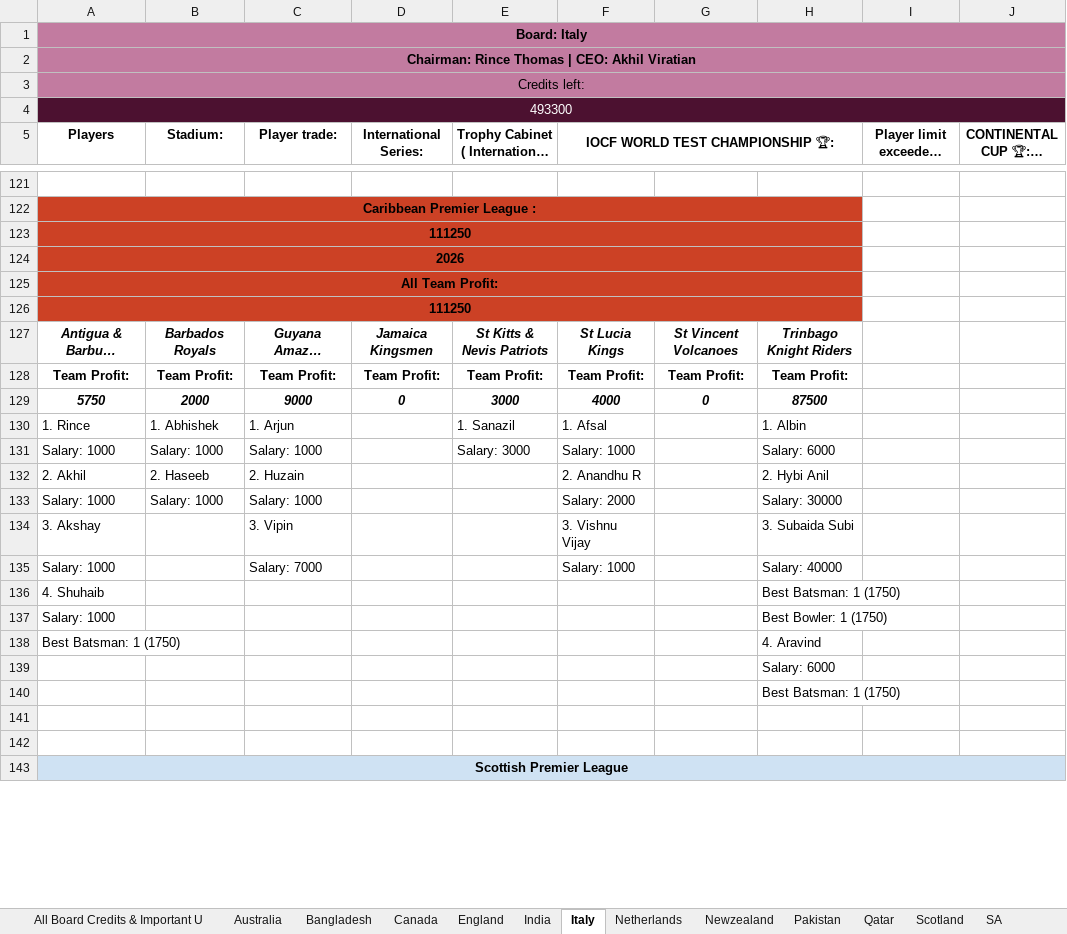
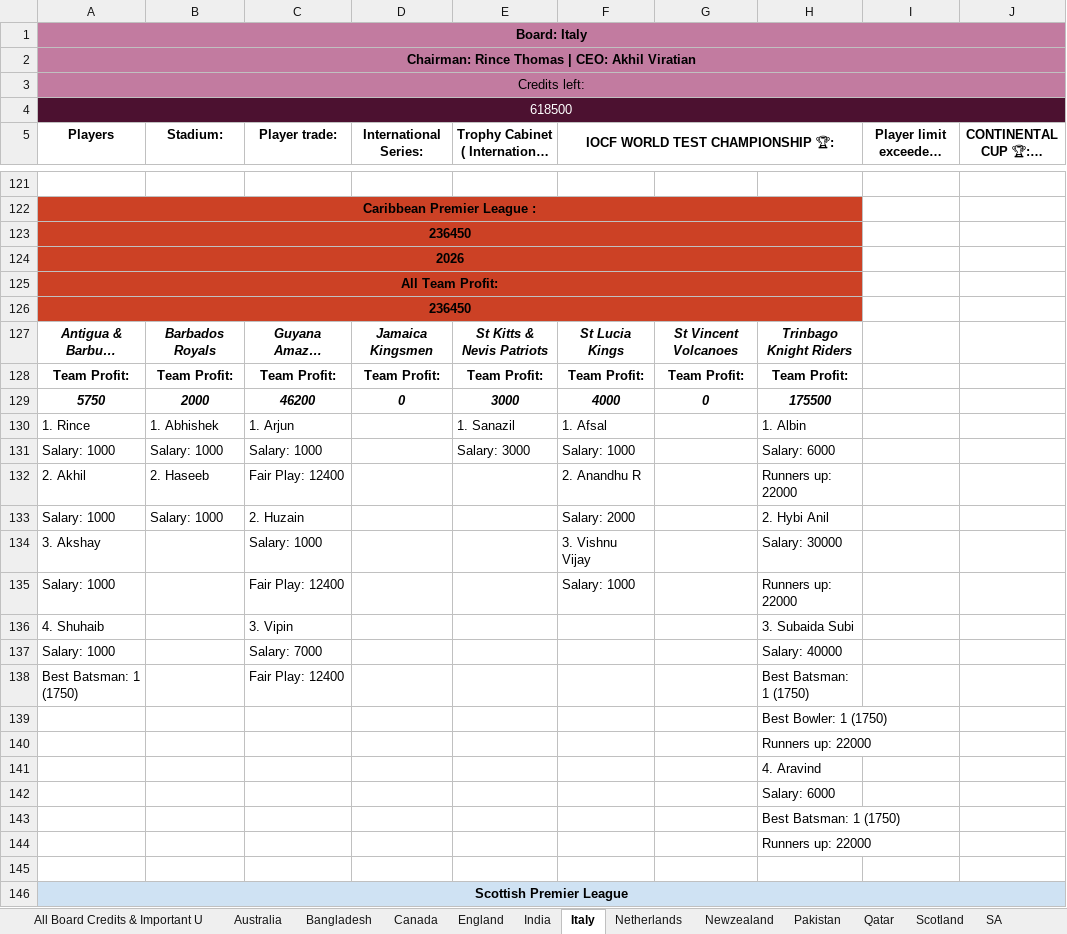
Before and after one commit to Nishanth-Ganiga/iocf-dashboard, an Excel workbook: server/IOCF_ALL_BOARDS.xlsx, sheet Italy, drawn as a sheet; only a part is shown, gaps mark what is left out; long unchanged cells end in …; values as stored, in another font and other column widths than the file's, no borders; charts and pictures not drawn; removed rows and columns are numbered as before the commit, all else as after; the diff covers the shown part only; the diff names each change by its address in the sheet, - before the commit and + after, or states it on an @@ line.

Commit message:
Fix CPL players missing franchise honor badges
CPL's team-name headers carry a trailing country flag emoji
("Jamaica Kingsmen 🇯🇲") that the Champions/Runners-up/Fair Play
awards table doesn't repeat ("Jamaica Kingsmen"). sameTeam() splits
names into words and requires equal word counts, so the emoji -
counted as an extra "word" - made every CPL team fail to match its
own trophy. No CPL player was getting Franchise Champion/Runner-up/
Fair Play badges, and TournamentDetail's team-card champion
highlighting (which reuses sameTeam) was silently broken the same way.

Strip trailing flag-emoji before comparing. Verified against all 8
franchise leagues - the other 7 still resolve exactly one champion/
runner-up/fair-play as before (no regressions), and CPL's Jamaica
Kingsmen (champions), Trinbago Knight Riders (runners-up), Guyana
Amazon Warriors (fair play) now correctly badge every player on
those rosters. Swept all 414 players across 16 boards through
computeBadges with zero errors.

Refreshes the cached workbook with full CPL data (squads, 31
matches, awards).

```diff
--- a/server/IOCF_ALL_BOARDS.xlsx (sheet Italy)
+++ b/server/IOCF_ALL_BOARDS.xlsx (sheet Italy)
-A4 (Players): 493300
+A4 (Players): 618500
-A123 (Players): 111250
+A123 (Players): 236450
-A126 (Players): 111250
+A126 (Players): 236450
-C129 (Player trade:): 9000
+C129 (Player trade:): 46200
-H129: 87500
+H129: 175500
-C132 (Player trade:): 2. Huzain
+C132 (Player trade:): Fair Play: 12400
-H132: 2. Hybi Anil
+H132: Runners up: 22000
-C133 (Player trade:): Salary: 1000
+C133 (Player trade:): 2. Huzain
-H133: Salary: 30000
+H133: 2. Hybi Anil
-C134 (Player trade:): 3. Vipin
+C134 (Player trade:): Salary: 1000
-H134: 3. Subaida Subi
+H134: Salary: 30000
+row 135: Salary: 1000 |  | Fair Play: 12400 |  |  | Salary: 1000 |  | Runners up: 22000
+row 136: 4. Shuhaib |  | 3. Vipin |  |  |  |  | 3. Subaida Subi
-F137 (IOCF WORLD TEST CHAMPIONSHIP 🏆:): Salary: 1000
+F137 (IOCF WORLD TEST CHAMPIONSHIP 🏆:): (empty)
-row 136: 4. Shuhaib |  |  |  |  |  |  | Best Batsman: 1 (1750)
-row 137: Salary: 1000 |  |  |  |  |  |  | Best Bowler: 1 (1750)
-C138 (Player trade:): (empty)
+C138 (Player trade:): Fair Play: 12400
-H138: 4. Aravind
+H138: Best Batsman: 1 (1750)
+row 139:  |  |  |  |  |  |  | Best Bowler: 1 (1750)
+row 140:  |  |  |  |  |  |  | Runners up: 22000
+row 141:  |  |  |  |  |  |  | 4. Aravind
-H144: (empty)
+H144: Runners up: 22000
```
Also changed, not shown: 1 edited cell elsewhere in this sheet, sheet Bangladesh, sheet WestIndies, sheet Australia, sheet All Board Credits & Important U, sheet Scotland, sheet CPL 2026, 14 more sheets, formulas that keep their value, 1 other file.
